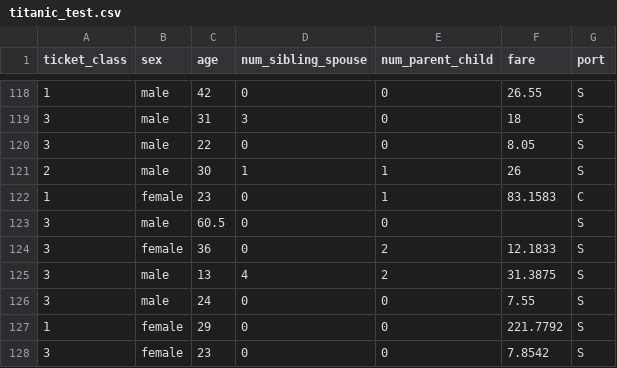
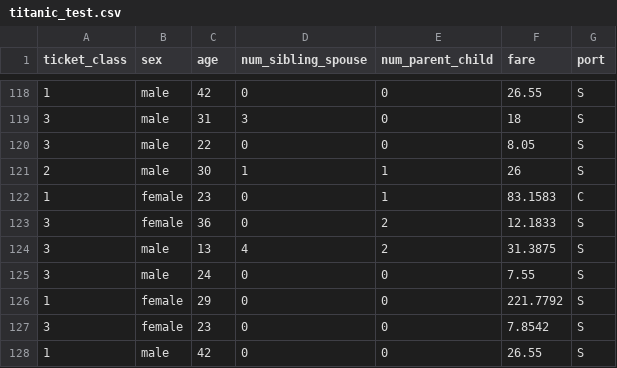
Before and after one commit to JumpThanawut/dataset, a CSV file: titanic/titanic_test.csv, drawn as a sheet; only a part is shown, gaps mark what is left out; the shorter side is filled out with more unchanged rows; the diff names each change by its address in the sheet, - before the commit and + after, or states it on an @@ line.

Commit message:
Remove missing values.

```diff
--- a/titanic/titanic_test.csv
+++ b/titanic/titanic_test.csv
-row 123: 3 | male | 60.5 | 0 | 0 |  | S
```
Also changed, not shown: titanic/titanic_train.csv.
